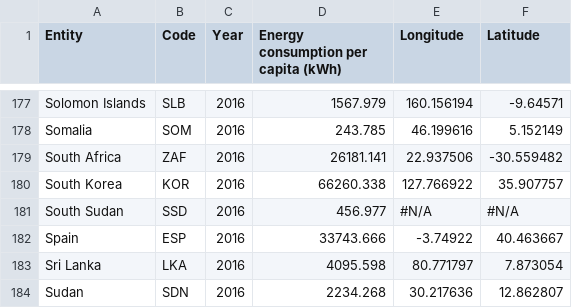
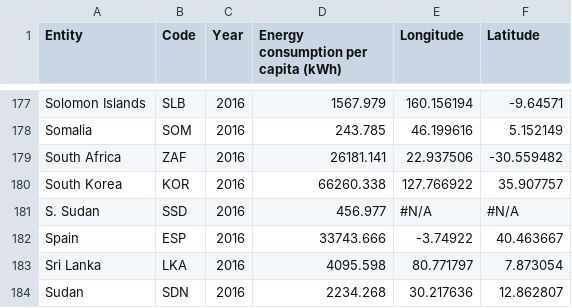
Before and after one commit to william-1003/FIT3179, a CSV file: per-capita-energy-use-test.csv, drawn as a sheet; only a part is shown, gaps mark what is left out.

Commit message:
Add files via upload

```diff
--- a/per-capita-energy-use-test.csv
+++ b/per-capita-energy-use-test.csv
@@ -180,3 +180,3 @@ South Africa,ZAF,2016,26181.141,22.937506,-30.559482
 South Korea,KOR,2016,66260.338,127.766922,35.907757
-South Sudan,SSD,2016,456.977,#N/A,#N/A
+S. Sudan,SSD,2016,456.977,#N/A,#N/A
 Spain,ESP,2016,33743.666,-3.74922,40.463667
```
